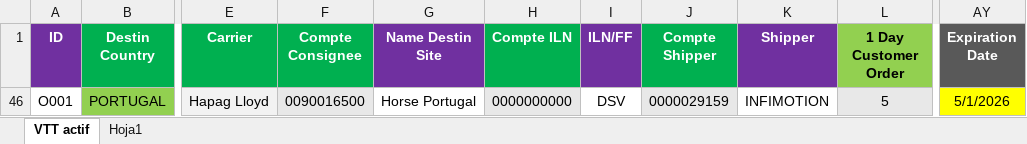
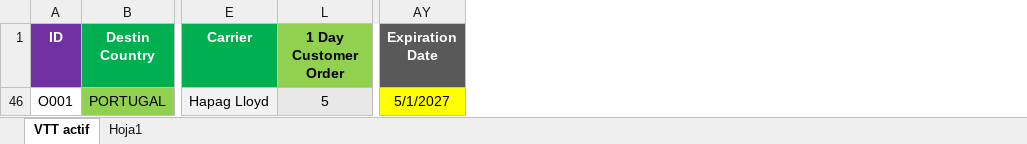
Before and after one commit to TPTENGHORSE/TPTENGTOOLS, an Excel workbook: VTT Tool/VTT DATA.xlsx, sheet VTT actif, drawn as a sheet; only a part is shown, gaps mark what is left out; values as stored, in another font and other column widths than the file's, no borders; the diff names each change by its address in the sheet, - before the commit and + after, or states it on an @@ line.

Commit message:
infimotion

```diff
--- a/VTT Tool/VTT DATA.xlsx (sheet VTT actif)
+++ b/VTT Tool/VTT DATA.xlsx (sheet VTT actif)
@@ column F (Compte Consignee) hidden, row 46: 0090016500 @@
@@ column G (Name Destin Site) hidden, row 46: Horse Portugal @@
@@ column H (Compte ILN) hidden, row 46: 0000000000 @@
@@ column I (ILN/FF) hidden, row 46: DSV @@
@@ column J (Compte Shipper) hidden, row 46: 0000029159 @@
@@ column K (Shipper) hidden, row 46: INFIMOTION @@
-AY46 (Expiration Date): 5/1/2026
+AY46 (Expiration Date): 5/1/2027
```
